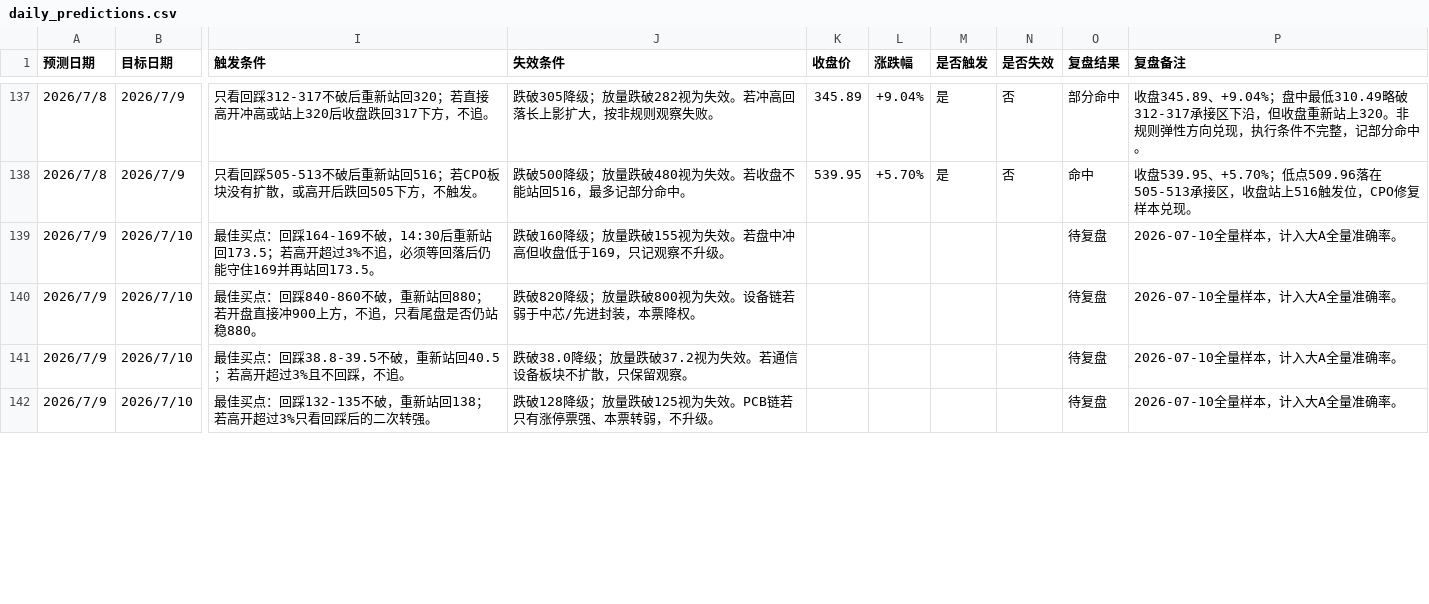
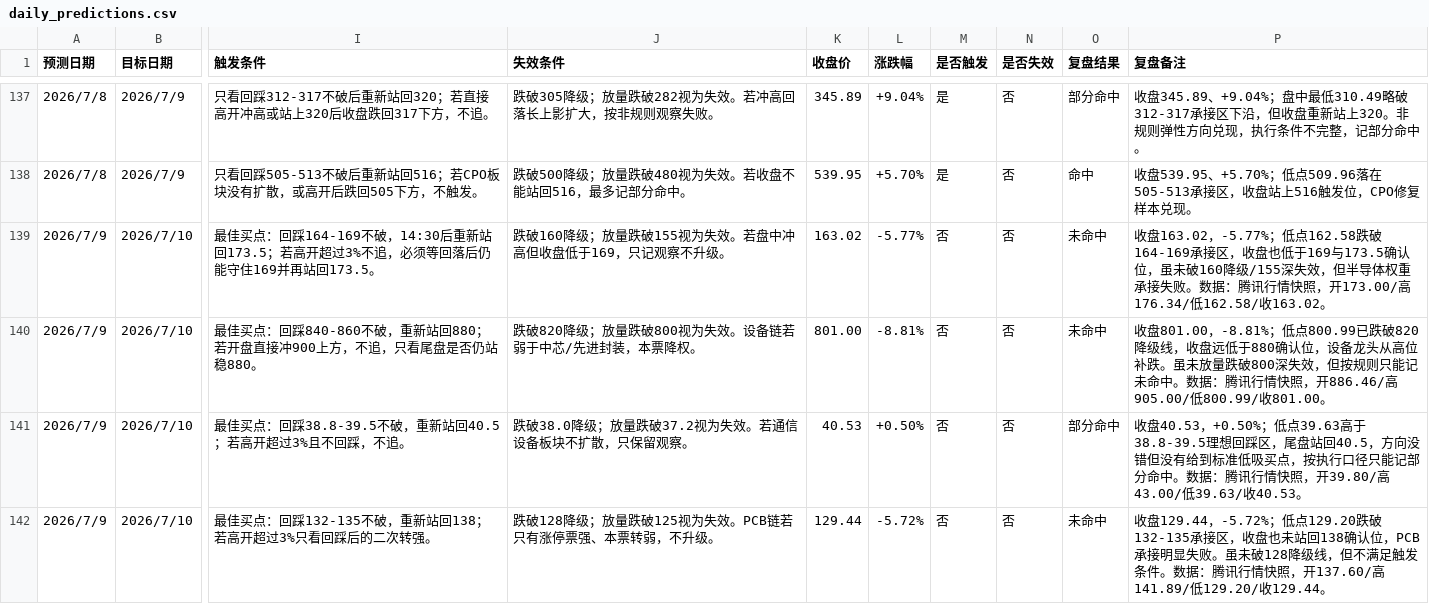
Before and after one commit to yuey4654-ux/stock, a CSV file: prediction_tracking/daily_predictions.csv, drawn as a sheet; only a part is shown, gaps mark what is left out; the diff covers the shown part only; the diff names each change by its address in the sheet, - before the commit and + after, or states it on an @@ line.

Commit message:
Daily project backup 2026-07-11

```diff
--- a/prediction_tracking/daily_predictions.csv
+++ b/prediction_tracking/daily_predictions.csv
-K139 (收盘价): (empty)
+K139 (收盘价): 163.02
-L139 (涨跌幅): (empty)
+L139 (涨跌幅): -5.77%
-M139:M142 (是否触发): (empty)
+M139:M142 (是否触发): 否
-N139:N142 (是否失效): (empty)
+N139:N142 (是否失效): 否
-O139:O140 (复盘结果): 待复盘
+O139:O140 (复盘结果): 未命中
-P139 (复盘备注): 2026-07-10全量样本，计入大A全量准确率。
+P139 (复盘备注): 收盘163.02，-5.77%；低点162.58跌破164-169承接区，收盘也低于169与173.5确认位，虽未破160降级/155深失效，但半导体权重承接失败。数据：腾讯行情快照，开173.00/高176.34/低162.58/收163.02。
-K140 (收盘价): (empty)
+K140 (收盘价): 801.00
-L140 (涨跌幅): (empty)
+L140 (涨跌幅): -8.81%
-P140 (复盘备注): 2026-07-10全量样本，计入大A全量准确率。
+P140 (复盘备注): 收盘801.00，-8.81%；低点800.99已跌破820降级线，收盘远低于880确认位，设备龙头从高位补跌。虽未放量跌破800深失效，但按规则只能记未命中。数据：腾讯行情快照，开886.46/高905.00/低800.99/收801.00。
-K141 (收盘价): (empty)
+K141 (收盘价): 40.53
-L141 (涨跌幅): (empty)
+L141 (涨跌幅): +0.50%
-O141 (复盘结果): 待复盘
+O141 (复盘结果): 部分命中
-P141 (复盘备注): 2026-07-10全量样本，计入大A全量准确率。
+P141 (复盘备注): 收盘40.53，+0.50%；低点39.63高于38.8-39.5理想回踩区，尾盘站回40.5，方向没错但没有给到标准低吸买点，按执行口径只能记部分命中。数据：腾讯行情快照，开39.80/高43.00/低39.63/收40.53。
-K142 (收盘价): (empty)
+K142 (收盘价): 129.44
-L142 (涨跌幅): (empty)
+L142 (涨跌幅): -5.72%
-O142 (复盘结果): 待复盘
+O142 (复盘结果): 未命中
-P142 (复盘备注): 2026-07-10全量样本，计入大A全量准确率。
+P142 (复盘备注): 收盘129.44，-5.72%；低点129.20跌破132-135承接区，收盘也未站回138确认位，PCB承接明显失败。虽未破128降级线，但不满足触发条件。数据：腾讯行情快照，开137.60/高141.89/低129.20/收129.44。
```
Also changed, not shown: 48 edited cells elsewhere in this file, prediction_tracking/daily_review_summary.csv, prediction_tracking/rule_based_daily_summary.csv, 19 other files.
